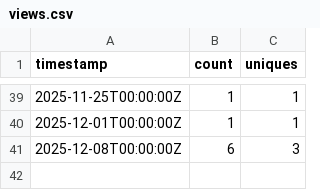
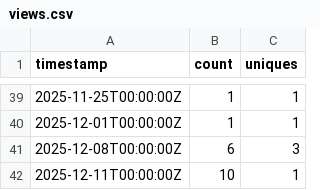
Before and after one commit to nclaeys/scrape-gh-stats, a CSV file: demo-upcloud-data-platform_stats/views.csv, drawn as a sheet; only a part is shown, gaps mark what is left out.

```diff
--- a/demo-upcloud-data-platform_stats/views.csv
+++ b/demo-upcloud-data-platform_stats/views.csv
@@ -41 +41,2 @@ timestamp,count,uniques
 2025-12-08T00:00:00Z,6,3
+2025-12-11T00:00:00Z,10,1
```
Also changed, not shown: demo-upcloud-data-platform_stats/clones.csv, eu-data-platform_stats/clones.csv, 1 other file.
